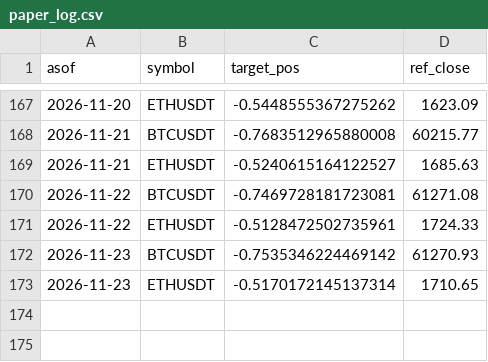
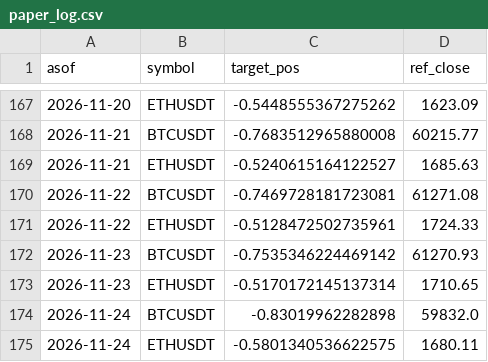
Before and after one commit to DonaldDuck842/BTC-ETH_Trend_Strategie, a CSV file: results/paper_log.csv, drawn as a sheet; only a part is shown, gaps mark what is left out; the diff names each change by its address in the sheet, - before the commit and + after, or states it on an @@ line.

Commit message:
paper log 2026-11-25

```diff
--- a/results/paper_log.csv
+++ b/results/paper_log.csv
+row 174: 2026-11-24 | BTCUSDT | -0.83019962282898 | 59832.0
+row 175: 2026-11-24 | ETHUSDT | -0.5801340536622575 | 1680.11
```
Also changed, not shown: results/equity.csv, 1 other file.
